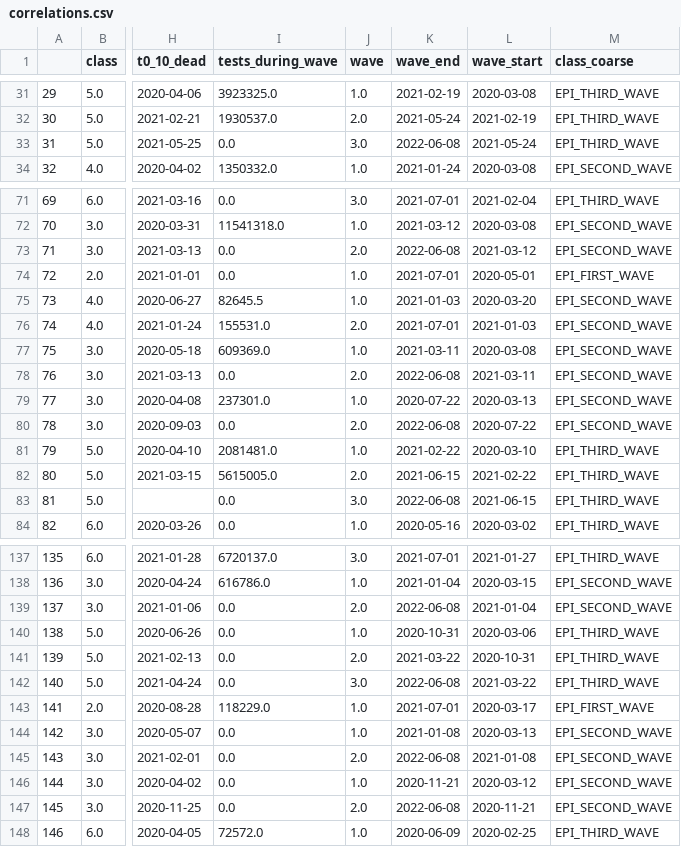
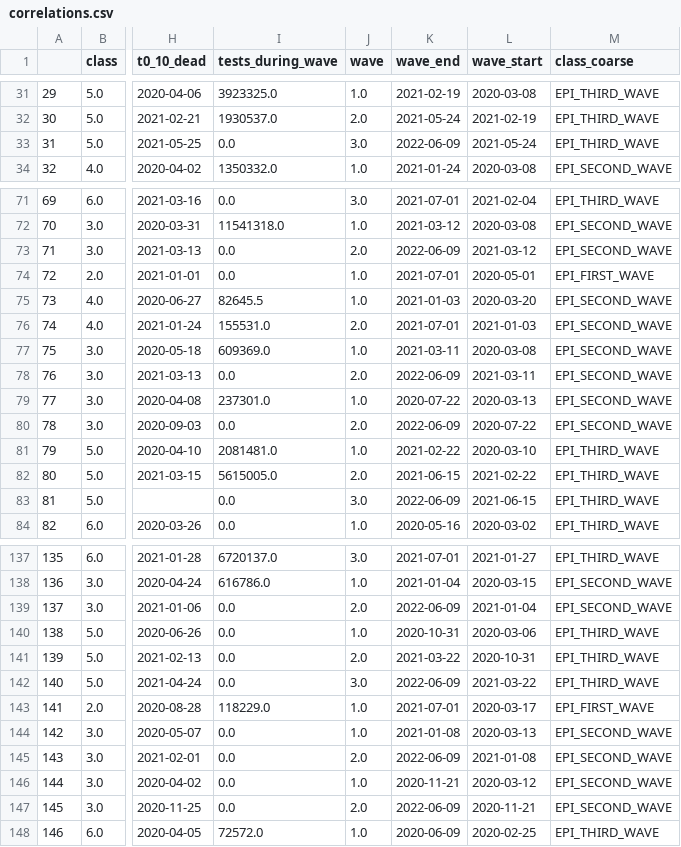
Before and after one commit to covid19db/epidemiological-waves, a CSV file: manuscriptfigures/data/correlations.csv, drawn as a sheet; only a part is shown, gaps mark what is left out; the diff covers the shown part only; the diff names each change by its address in the sheet, - before the commit and + after, or states it on an @@ line.

```diff
--- a/manuscriptfigures/data/correlations.csv
+++ b/manuscriptfigures/data/correlations.csv
-K33 (wave_end): 2022-06-08
+K33 (wave_end): 2022-06-09
-K73 (wave_end): 2022-06-08
+K73 (wave_end): 2022-06-09
-K78 (wave_end): 2022-06-08
+K78 (wave_end): 2022-06-09
-K80 (wave_end): 2022-06-08
+K80 (wave_end): 2022-06-09
-K83 (wave_end): 2022-06-08
+K83 (wave_end): 2022-06-09
-K139 (wave_end): 2022-06-08
+K139 (wave_end): 2022-06-09
-K142 (wave_end): 2022-06-08
+K142 (wave_end): 2022-06-09
-K145 (wave_end): 2022-06-08
+K145 (wave_end): 2022-06-09
-K147 (wave_end): 2022-06-08
+K147 (wave_end): 2022-06-09
```
Also changed, not shown: 40 edited cells elsewhere in this file, 3 other files.
